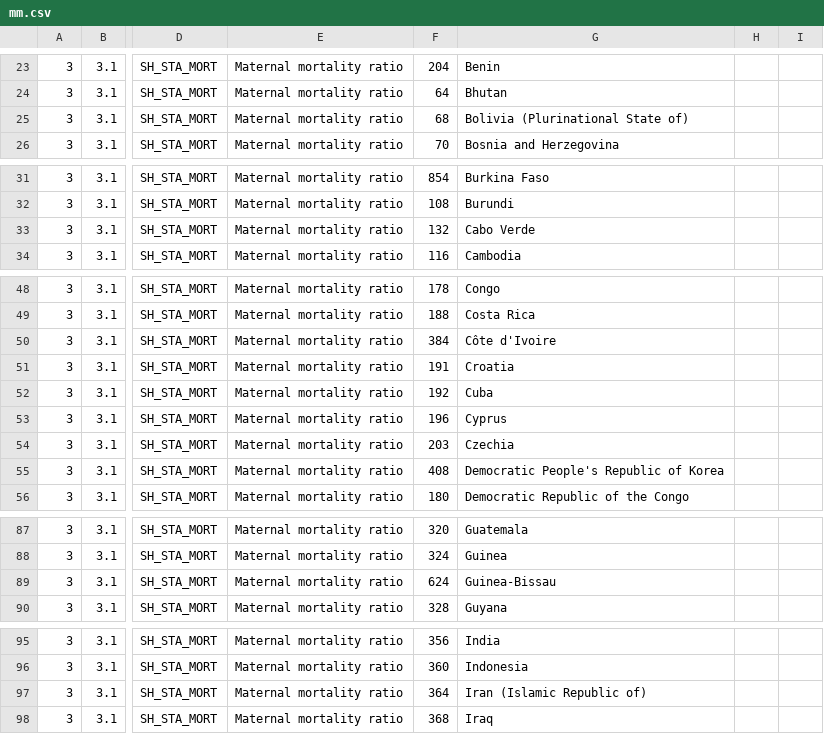
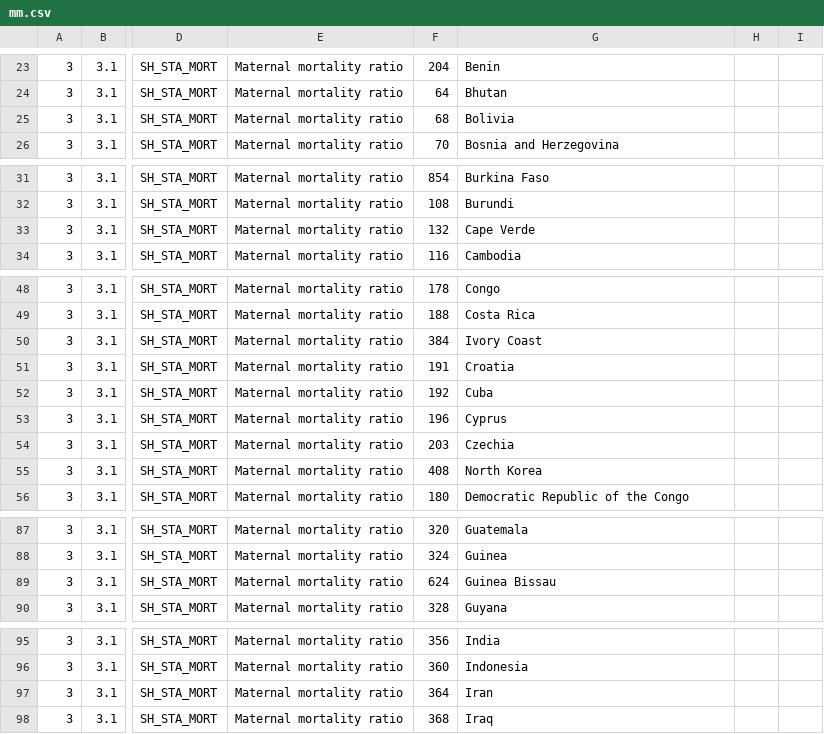
Before and after one commit to tinaamath1/MSDV-MS1-F22, a CSV file: Lab01/final/mm.csv, drawn as a sheet; only a part is shown, gaps mark what is left out; the diff covers the shown part only; the diff names each change by its address in the sheet, - before the commit and + after, or states it on an @@ line.

```diff
--- a/Lab01/final/mm.csv
+++ b/Lab01/final/mm.csv
-G25: Bolivia (Plurinational State of)
+G25: Bolivia
-G33: Cabo Verde
+G33: Cape Verde
-G50: Côte d'Ivoire
+G50: Ivory Coast
-G55: Democratic People's Republic of Korea
+G55: North Korea
-G89: Guinea-Bissau
+G89: Guinea Bissau
-G97: Iran (Islamic Republic of)
+G97: Iran
```
Also changed, not shown: 12 edited cells elsewhere in this file.
